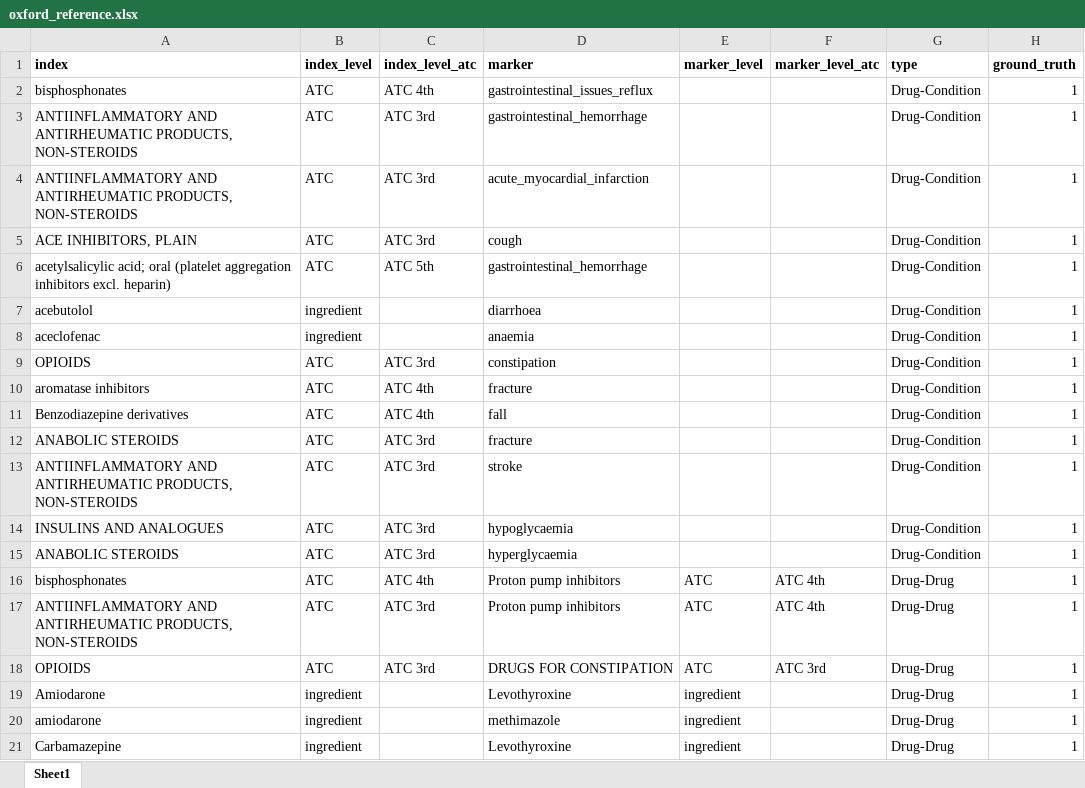
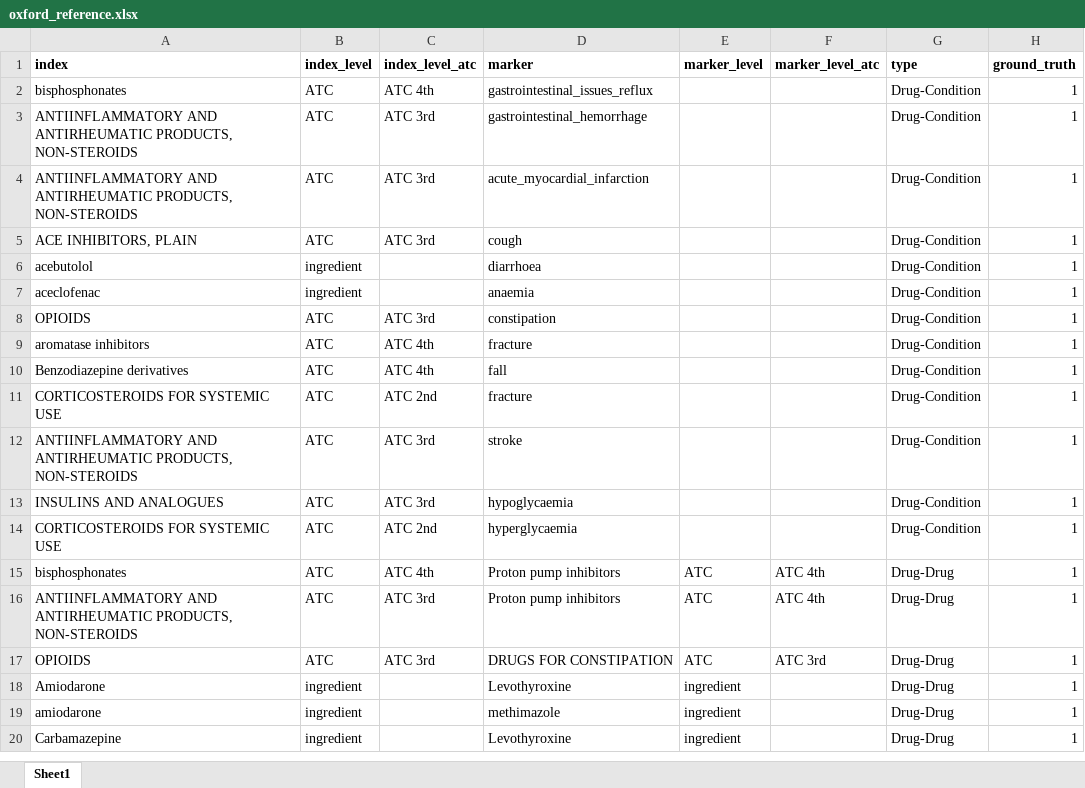
Before and after one commit to oxford-pharmacoepi/CohortSymmetryMethodsStudy, an Excel workbook: 3_Markers/oxford_reference.xlsx, sheet Sheet1, drawn as a sheet; only a part is shown; values as stored, in another font and other column widths than the file's, no borders; removed rows and columns are numbered as before the commit, all else as after; the diff names each change by its address in the sheet, - before the commit and + after, or states it on an @@ line.

Commit message:
Update oxford_reference.xlsx

```diff
--- a/3_Markers/oxford_reference.xlsx (sheet Sheet1)
+++ b/3_Markers/oxford_reference.xlsx (sheet Sheet1)
-row 6: acetylsalicylic acid; oral (platelet aggregation inhibitors excl. heparin) | ATC | ATC 5th | gastrointestinal_hemorrhage |  |  | Drug-Condition | 1
-A11 (index): ANABOLIC STEROIDS
+A11 (index): CORTICOSTEROIDS FOR SYSTEMIC USE
-C11 (index_level_atc): ATC 3rd
+C11 (index_level_atc): ATC 2nd
-A14 (index): ANABOLIC STEROIDS
+A14 (index): CORTICOSTEROIDS FOR SYSTEMIC USE
-C14 (index_level_atc): ATC 3rd
+C14 (index_level_atc): ATC 2nd
```
